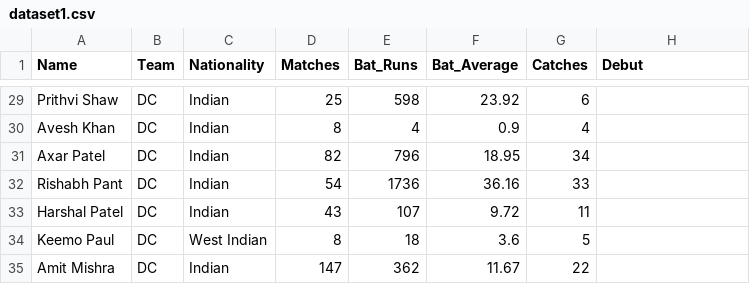
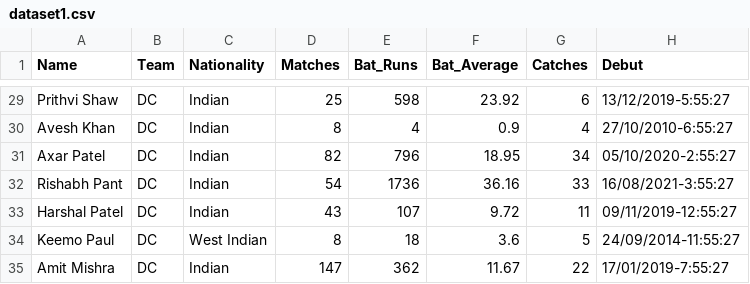
Before and after one commit to carcruram/P01-Proyecto-1C, a CSV file: data/dataset1.csv, drawn as a sheet; only a part is shown, gaps mark what is left out; the diff covers the shown part only; the diff names each change by its address in the sheet, - before the commit and + after, or states it on an @@ line.

```diff
--- a/data/dataset1.csv
+++ b/data/dataset1.csv
-H29 (Debut): (empty)
+H29 (Debut): 13/12/2019-5:55:27
-H30 (Debut): (empty)
+H30 (Debut): 27/10/2010-6:55:27
-H31 (Debut): (empty)
+H31 (Debut): 05/10/2020-2:55:27
-H32 (Debut): (empty)
+H32 (Debut): 16/08/2021-3:55:27
-H33 (Debut): (empty)
+H33 (Debut): 09/11/2019-12:55:27
-H34 (Debut): (empty)
+H34 (Debut): 24/09/2014-11:55:27
-H35 (Debut): (empty)
+H35 (Debut): 17/01/2019-7:55:27
```
Also changed, not shown: 27 edited cells elsewhere in this file, 2 other files.
